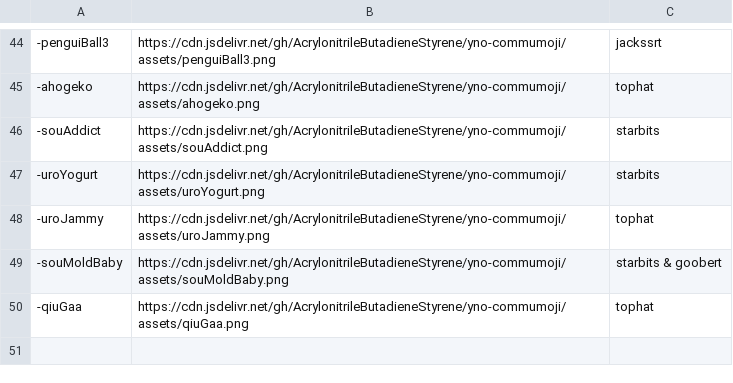
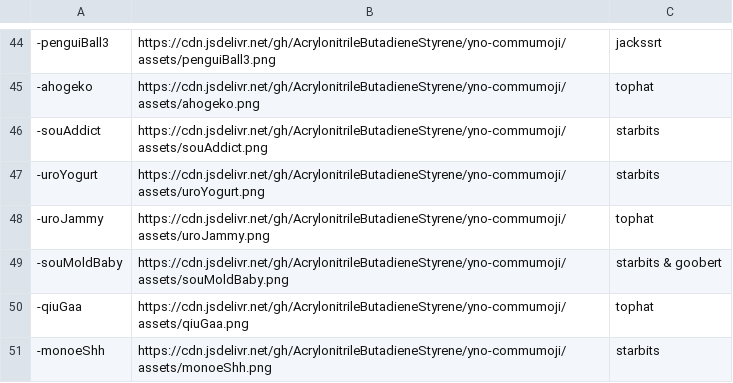
Before and after one commit to AcrylonitrileButadieneStyrene/yno-commumoji, a CSV file: config.csv, drawn as a sheet; only a part is shown, gaps mark what is left out.

Commit message:
add -monoeShh by starbits

```diff
--- a/config.csv
+++ b/config.csv
@@ -50 +50,2 @@
 -qiuGaa,https://cdn.jsdelivr.net/gh/AcrylonitrileButadieneStyrene/yno-commumoji/assets/qiuGaa.png,tophat
+-monoeShh,https://cdn.jsdelivr.net/gh/AcrylonitrileButadieneStyrene/yno-commumoji/assets/monoeShh.png,starbits
```
Also changed, not shown: 1 other file.
